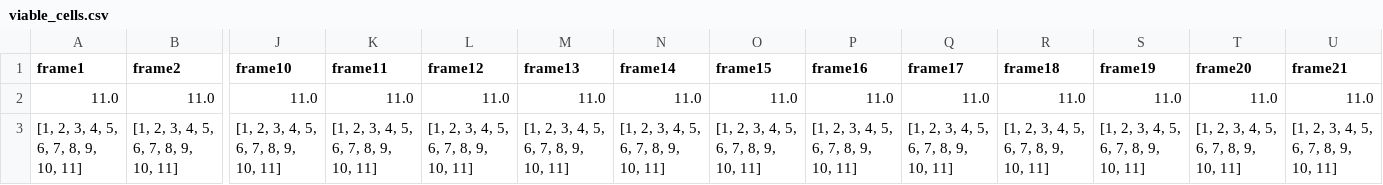
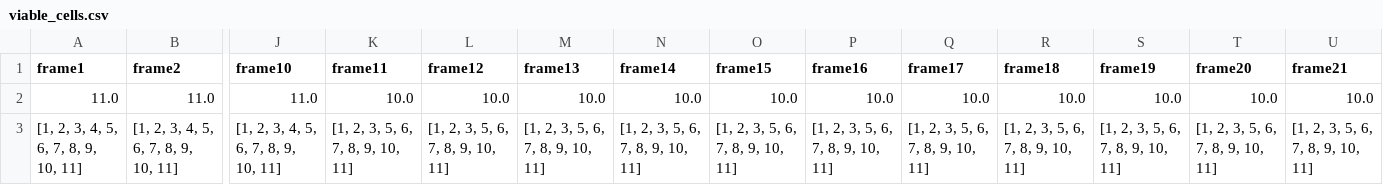
Before and after one commit to Munsky/UQbio2024_Team3, a CSV file: NoDrug/rep1_FOV3/viable_cells.csv, drawn as a sheet; only a part is shown, gaps mark what is left out; the diff names each change by its address in the sheet, - before the commit and + after, or states it on an @@ line.

```diff
--- a/NoDrug/rep1_FOV3/viable_cells.csv
+++ b/NoDrug/rep1_FOV3/viable_cells.csv
-K2 (frame11): 11.0
+K2 (frame11): 10.0
-L2 (frame12): 11.0
+L2 (frame12): 10.0
-M2 (frame13): 11.0
+M2 (frame13): 10.0
-N2 (frame14): 11.0
+N2 (frame14): 10.0
-O2 (frame15): 11.0
+O2 (frame15): 10.0
-P2 (frame16): 11.0
+P2 (frame16): 10.0
-Q2 (frame17): 11.0
+Q2 (frame17): 10.0
-R2 (frame18): 11.0
+R2 (frame18): 10.0
-S2 (frame19): 11.0
+S2 (frame19): 10.0
-T2 (frame20): 11.0
+T2 (frame20): 10.0
-U2 (frame21): 11.0
+U2 (frame21): 10.0
-K3 (frame11): [1, 2, 3, 4, 5, 6, 7, 8, 9, 10, 11]
+K3 (frame11): [1, 2, 3, 5, 6, 7, 8, 9, 10, 11]
-L3 (frame12): [1, 2, 3, 4, 5, 6, 7, 8, 9, 10, 11]
+L3 (frame12): [1, 2, 3, 5, 6, 7, 8, 9, 10, 11]
-M3 (frame13): [1, 2, 3, 4, 5, 6, 7, 8, 9, 10, 11]
+M3 (frame13): [1, 2, 3, 5, 6, 7, 8, 9, 10, 11]
-N3 (frame14): [1, 2, 3, 4, 5, 6, 7, 8, 9, 10, 11]
+N3 (frame14): [1, 2, 3, 5, 6, 7, 8, 9, 10, 11]
-O3 (frame15): [1, 2, 3, 4, 5, 6, 7, 8, 9, 10, 11]
+O3 (frame15): [1, 2, 3, 5, 6, 7, 8, 9, 10, 11]
-P3 (frame16): [1, 2, 3, 4, 5, 6, 7, 8, 9, 10, 11]
+P3 (frame16): [1, 2, 3, 5, 6, 7, 8, 9, 10, 11]
-Q3 (frame17): [1, 2, 3, 4, 5, 6, 7, 8, 9, 10, 11]
+Q3 (frame17): [1, 2, 3, 5, 6, 7, 8, 9, 10, 11]
-R3 (frame18): [1, 2, 3, 4, 5, 6, 7, 8, 9, 10, 11]
+R3 (frame18): [1, 2, 3, 5, 6, 7, 8, 9, 10, 11]
-S3 (frame19): [1, 2, 3, 4, 5, 6, 7, 8, 9, 10, 11]
+S3 (frame19): [1, 2, 3, 5, 6, 7, 8, 9, 10, 11]
-T3 (frame20): [1, 2, 3, 4, 5, 6, 7, 8, 9, 10, 11]
+T3 (frame20): [1, 2, 3, 5, 6, 7, 8, 9, 10, 11]
-U3 (frame21): [1, 2, 3, 4, 5, 6, 7, 8, 9, 10, 11]
+U3 (frame21): [1, 2, 3, 5, 6, 7, 8, 9, 10, 11]
```
Also changed, not shown: NoDrug/rep1_FOV6/viable_cells.csv, NoDrug/rep2_FOV3/viable_cells.csv, 1 other file.
